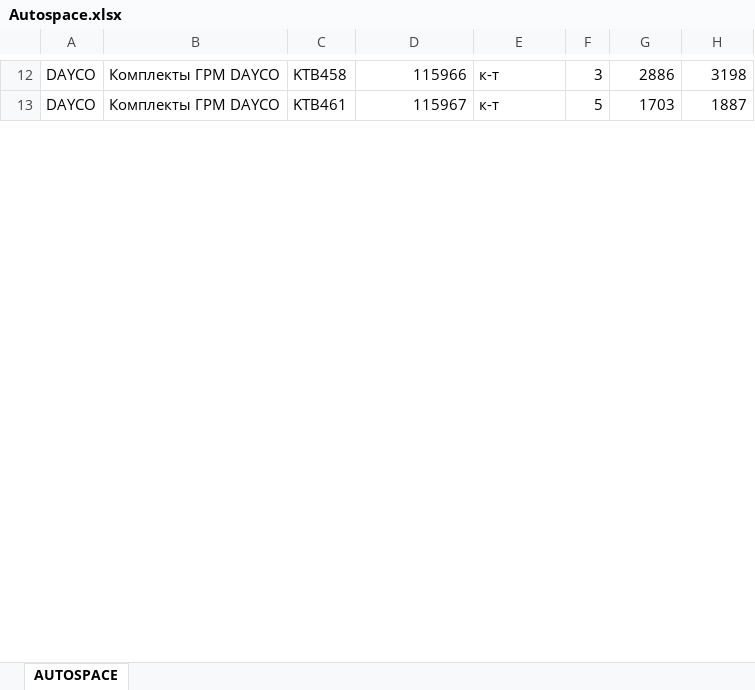
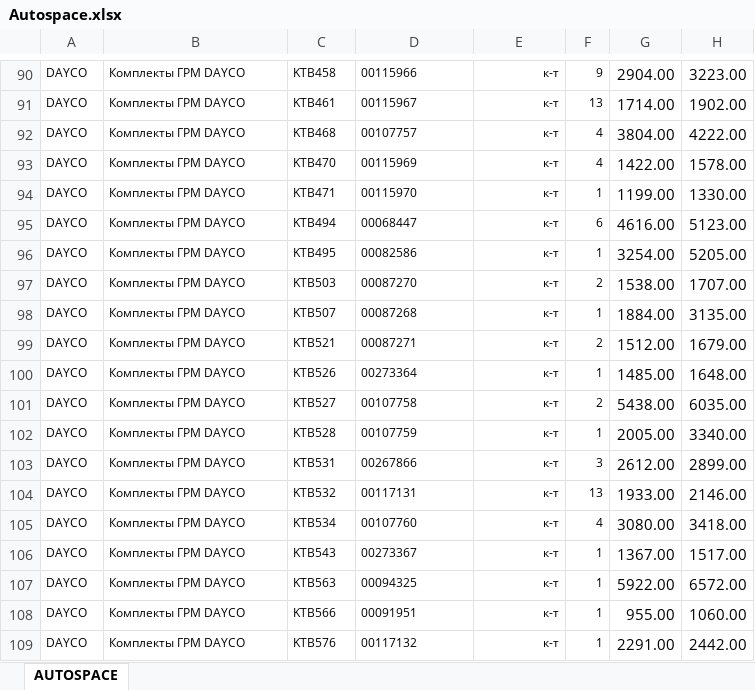
Before and after one commit to Tareltos/VST67-and-SWD, an Excel workbook: Autospace.xlsx, sheet AUTOSPACE, drawn as a sheet; only a part is shown, gaps mark what is left out; values as stored, in another font and other column widths than the file's, no borders; addresses are those after the commit; the diff covers the shown part only; the diff names each change by its address in the sheet, - before the commit and + after, or states it on an @@ line.

```diff
--- a/Autospace.xlsx (sheet AUTOSPACE)
+++ b/Autospace.xlsx (sheet AUTOSPACE)
@@ A90:F91 text size: smaller @@
-D90: 115966
+D90: 00115966
-D90:D91 alignment: right
+D90:D91 alignment: left
-E90:E91 alignment: left
+E90:E91 alignment: right
-F90: 3
+F90: 9
-G90: 2886
+G90: 2904.00
-H90: 3198
+H90: 3223.00
-D91: 115967
+D91: 00115967
-F91: 5
+F91: 13
-G91: 1703
+G91: 1714.00
-H91: 1887
+H91: 1902.00
+row 92: DAYCO | Комплекты ГРМ DAYCO | KTB468 | 00107757 | к-т | 4 | 3804.00 | 4222.00
+row 93: DAYCO | Комплекты ГРМ DAYCO | KTB470 | 00115969 | к-т | 4 | 1422.00 | 1578.00
+row 94: DAYCO | Комплекты ГРМ DAYCO | KTB471 | 00115970 | к-т | 1 | 1199.00 | 1330.00
+row 95: DAYCO | Комплекты ГРМ DAYCO | KTB494 | 00068447 | к-т | 6 | 4616.00 | 5123.00
+row 96: DAYCO | Комплекты ГРМ DAYCO | KTB495 | 00082586 | к-т | 1 | 3254.00 | 5205.00
+row 97: DAYCO | Комплекты ГРМ DAYCO | KTB503 | 00087270 | к-т | 2 | 1538.00 | 1707.00
+row 98: DAYCO | Комплекты ГРМ DAYCO | KTB507 | 00087268 | к-т | 1 | 1884.00 | 3135.00
+row 99: DAYCO | Комплекты ГРМ DAYCO | KTB521 | 00087271 | к-т | 2 | 1512.00 | 1679.00
+row 100: DAYCO | Комплекты ГРМ DAYCO | KTB526 | 00273364 | к-т | 1 | 1485.00 | 1648.00
+row 101: DAYCO | Комплекты ГРМ DAYCO | KTB527 | 00107758 | к-т | 2 | 5438.00 | 6035.00
+row 102: DAYCO | Комплекты ГРМ DAYCO | KTB528 | 00107759 | к-т | 1 | 2005.00 | 3340.00
+row 103: DAYCO | Комплекты ГРМ DAYCO | KTB531 | 00267866 | к-т | 3 | 2612.00 | 2899.00
+row 104: DAYCO | Комплекты ГРМ DAYCO | KTB532 | 00117131 | к-т | 13 | 1933.00 | 2146.00
+row 105: DAYCO | Комплекты ГРМ DAYCO | KTB534 | 00107760 | к-т | 4 | 3080.00 | 3418.00
+row 106: DAYCO | Комплекты ГРМ DAYCO | KTB543 | 00273367 | к-т | 1 | 1367.00 | 1517.00
+row 107: DAYCO | Комплекты ГРМ DAYCO | KTB563 | 00094325 | к-т | 1 | 5922.00 | 6572.00
+row 108: DAYCO | Комплекты ГРМ DAYCO | KTB566 | 00091951 | к-т | 1 | 955.00 | 1060.00
+row 109: DAYCO | Комплекты ГРМ DAYCO | KTB576 | 00117132 | к-т | 1 | 2291.00 | 2442.00
```
Also changed, not shown: 99 added rows, 9 removed rows, 11 edited cells and cell formats elsewhere in this sheet, formulas that keep their value, 1 other file.
